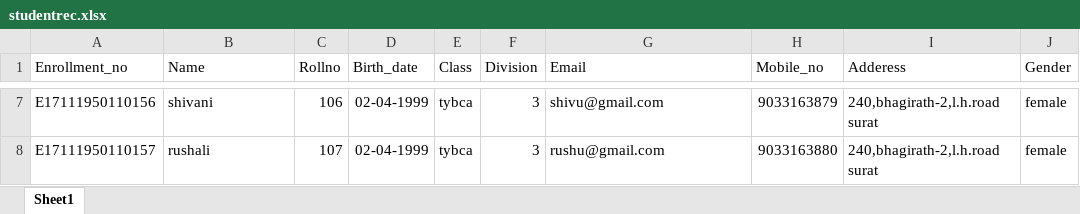
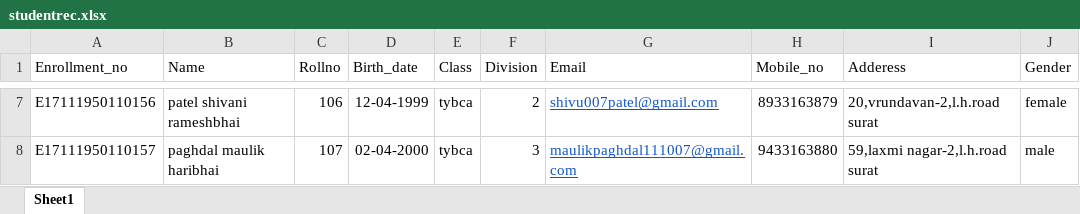
Before and after one commit to maulik46/Evento, an Excel workbook: public/demo/studentrec.xlsx, sheet Sheet1, drawn as a sheet; only a part is shown, gaps mark what is left out; values as stored, in another font and other column widths than the file's, no borders; the diff covers the shown part only; the diff names each change by its address in the sheet, - before the commit and + after, or states it on an @@ line.

Commit message:
my all commits for project date 1-7-2020

```diff
--- a/public/demo/studentrec.xlsx (sheet Sheet1)
+++ b/public/demo/studentrec.xlsx (sheet Sheet1)
-B7 (Name): shivani
+B7 (Name): patel shivani rameshbhai
-D7 (Birth_date): 02-04-1999
+D7 (Birth_date): 12-04-1999
-F7 (Division): 3
+F7 (Division): 2
@@ G7:G8 underline: off → on, text colour: black → #1155CC @@
-G7 (Email): shivu@gmail.com
+G7 (Email): shivu007patel@gmail.com
-H7 (Mobile_no): 9033163879
+H7 (Mobile_no): 8933163879
-I7 (Adderess): 240,bhagirath-2,l.h.road surat
+I7 (Adderess): 20,vrundavan-2,l.h.road surat
-B8 (Name): rushali
+B8 (Name): paghdal maulik haribhai
-D8 (Birth_date): 02-04-1999
+D8 (Birth_date): 02-04-2000
-G8 (Email): rushu@gmail.com
+G8 (Email): maulikpaghdal111007@gmail.com
-H8 (Mobile_no): 9033163880
+H8 (Mobile_no): 9433163880
-I8 (Adderess): 240,bhagirath-2,l.h.road surat
+I8 (Adderess): 59,laxmi nagar-2,l.h.road surat
-J8 (Gender): female
+J8 (Gender): male
```
Also changed, not shown: 28 edited cells and cell formats elsewhere in this sheet, 14 other files.
